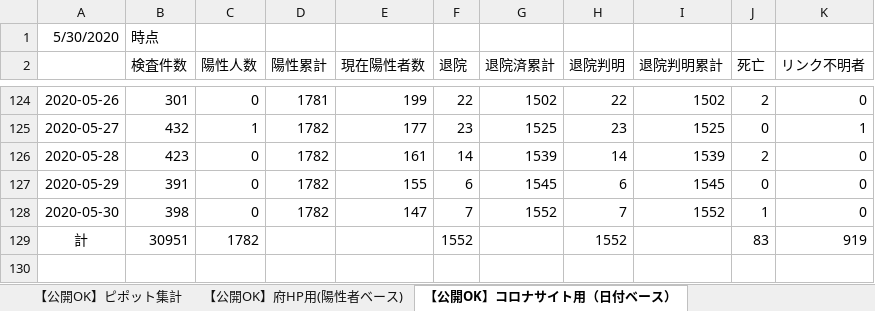
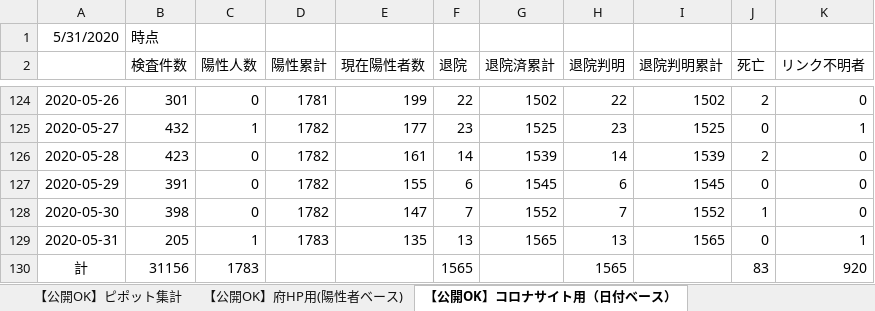
Before and after one commit to y-chan/covid19-tokyo, an Excel workbook: data/patients_and_inspections.xlsx, sheet 【公開OK】コロナサイト用（日付ベース）, drawn as a sheet; only a part is shown, gaps mark what is left out; values as stored, in another font and other column widths than the file's, no borders; addresses are those after the commit; the diff names each change by its address in the sheet, - before the commit and + after, or states it on an @@ line.

```diff
--- a/data/patients_and_inspections.xlsx (sheet 【公開OK】コロナサイト用（日付ベース）)
+++ b/data/patients_and_inspections.xlsx (sheet 【公開OK】コロナサイト用（日付ベース）)
-A1: 5/30/2020
+A1: 5/31/2020
+row 129: 2020-05-31 | 205 | 1 | 1783 | 135 | 13 | 1565 | 13 | 1565 | 0 | 1
-B130 (検査件数): 30951
+B130 (検査件数): 31156
-C130 (陽性人数): 1782
+C130 (陽性人数): 1783
-F130 (退院): 1552
+F130 (退院): 1565
-H130 (退院判明): 1552
+H130 (退院判明): 1565
-K130 (リンク不明者): 919
+K130 (リンク不明者): 920
```
Also changed, not shown: sheet 【公開OK】府HP用(陽性者ベース), sheet 【公開OK】ピポット集計, 1 other file.
